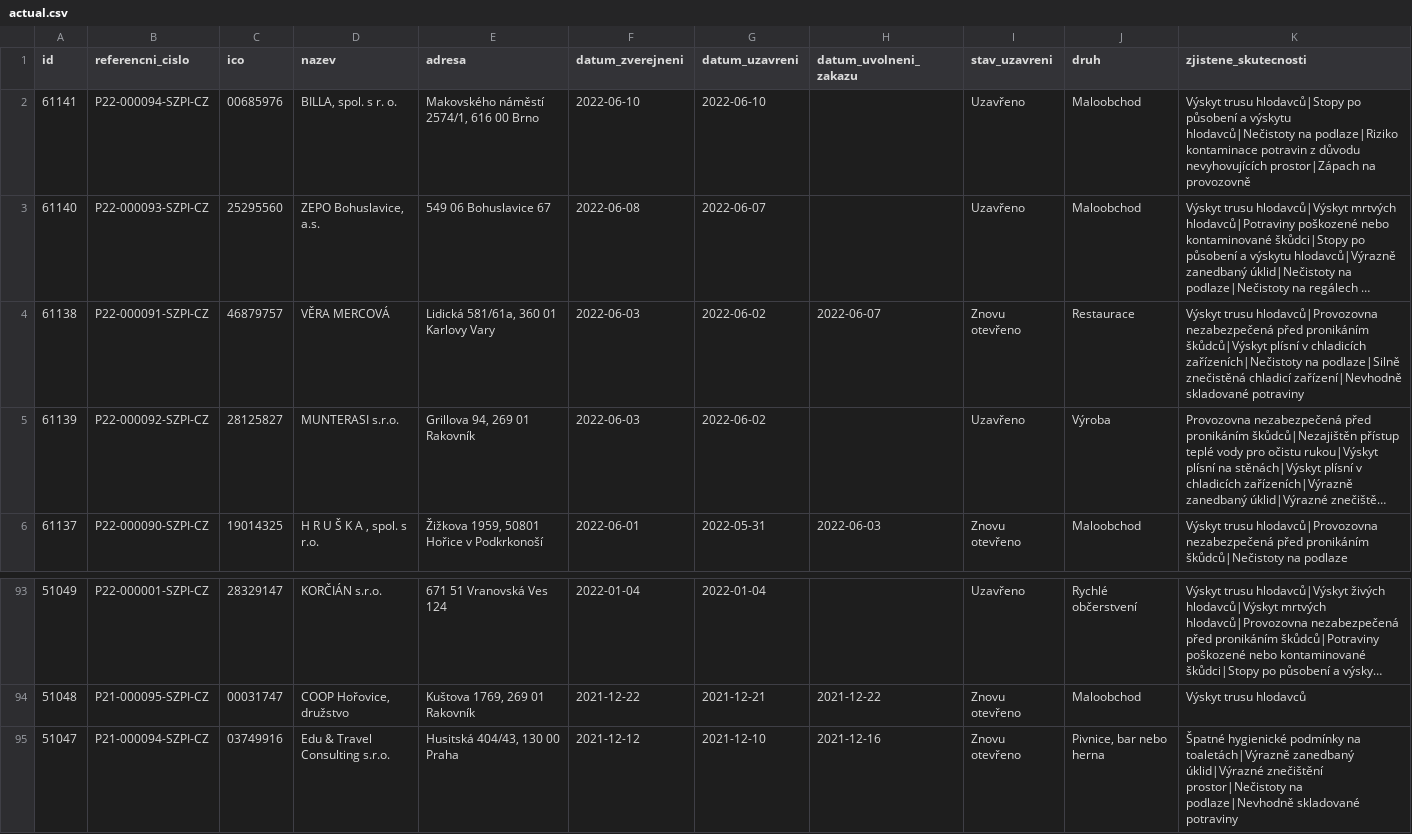
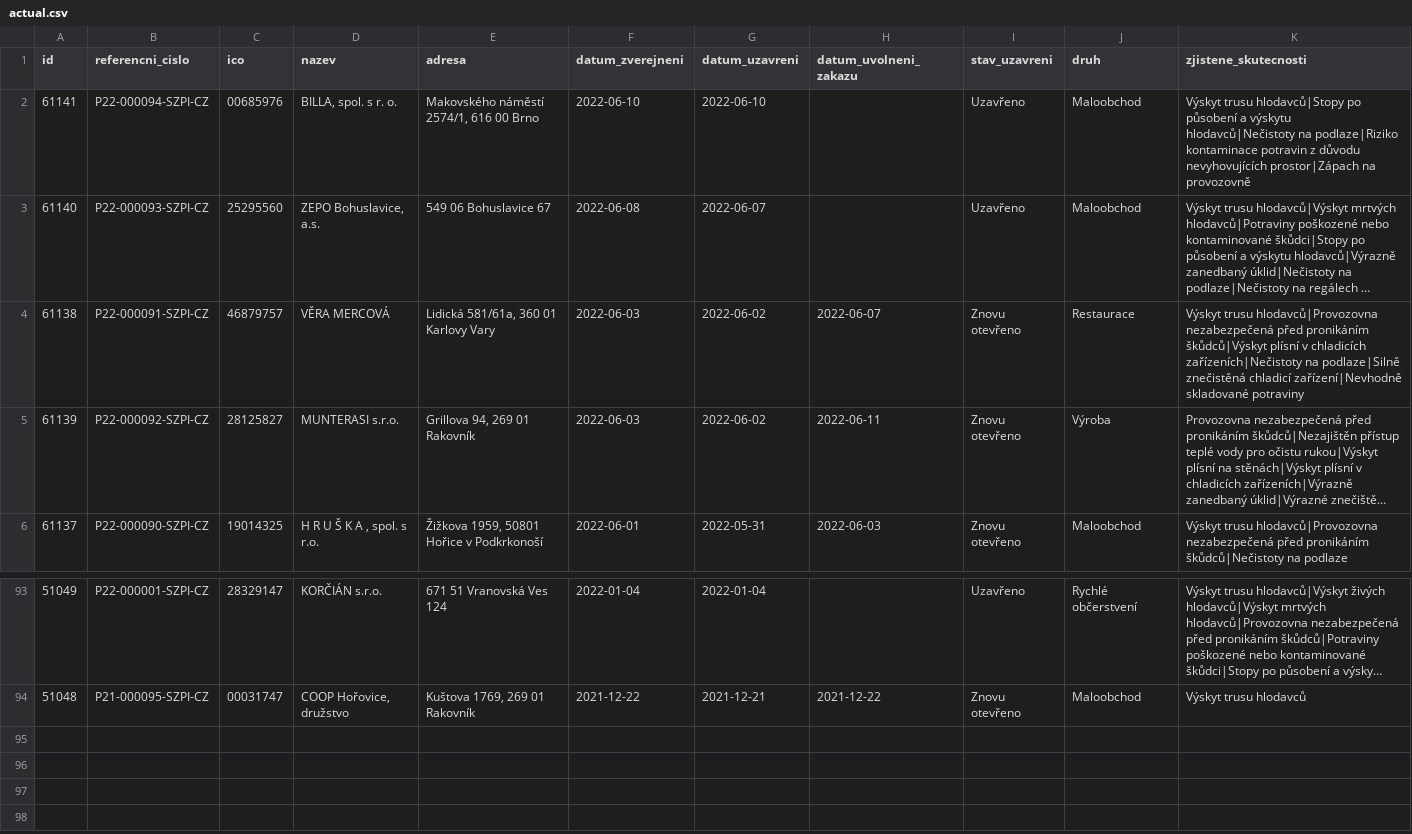
Before and after one commit to jandolezal/potraviny, a CSV file: data/actual.csv, drawn as a sheet; only a part is shown, gaps mark what is left out; long unchanged cells end in …; the diff names each change by its address in the sheet, - before the commit and + after, or states it on an @@ line.

```diff
--- a/data/actual.csv
+++ b/data/actual.csv
-H5 (datum_uvolneni_zakazu): (empty)
+H5 (datum_uvolneni_zakazu): 2022-06-11
-I5 (stav_uzavreni): Uzavřeno
+I5 (stav_uzavreni): Znovu otevřeno
-row 95: 51047 | P21-000094-SZPI-CZ | 03749916 | Edu & Travel Consulting s.r.o. | Husitská 404/43, 130 00 Praha | 2021-12-12 | 2021-12-10 | 2021-12-16 | Znovu otevřeno | Pivnice, bar nebo herna | Špatné hygienické podmínky na toaletách|Výrazně zanedbaný úklid|Výrazné znečištění prostor|Nečistoty na podlaze|Nevhodně skladované potraviny
```
Also changed, not shown: data/archive.csv.
